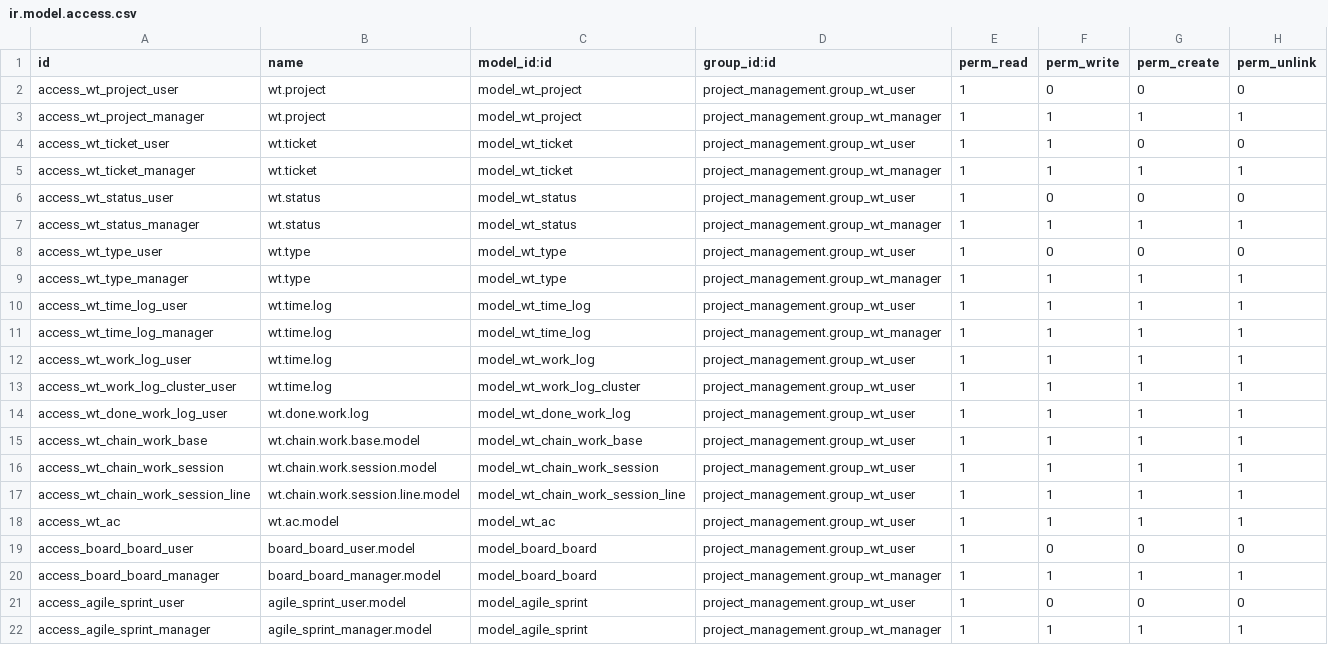
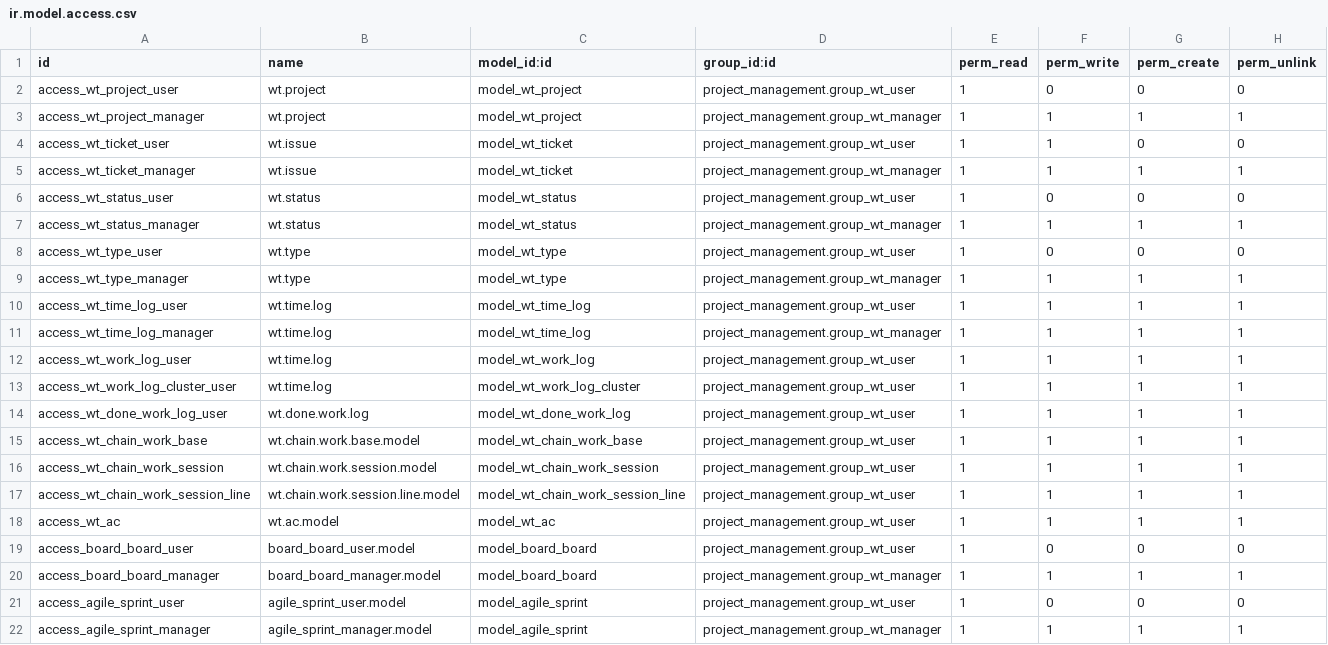
Before and after one commit to longbui99/WorkTracking, a CSV file: project_management/security/ir.model.access.csv, drawn as a sheet.

```diff
--- a/project_management/security/ir.model.access.csv
+++ b/project_management/security/ir.model.access.csv
@@ -3,4 +3,4 @@ access_wt_project_user,wt.project,model_wt_project,project_management.group_wt_u
 access_wt_project_manager,wt.project,model_wt_project,project_management.group_wt_manager,1,1,1,1
-access_wt_ticket_user,wt.ticket,model_wt_ticket,project_management.group_wt_user,1,1,0,0
-access_wt_ticket_manager,wt.ticket,model_wt_ticket,project_management.group_wt_manager,1,1,1,1
+access_wt_ticket_user,wt.issue,model_wt_ticket,project_management.group_wt_user,1,1,0,0
+access_wt_ticket_manager,wt.issue,model_wt_ticket,project_management.group_wt_manager,1,1,1,1
 access_wt_status_user,wt.status,model_wt_status,project_management.group_wt_user,1,0,0,0
```
Also changed, not shown: 19 other files.
